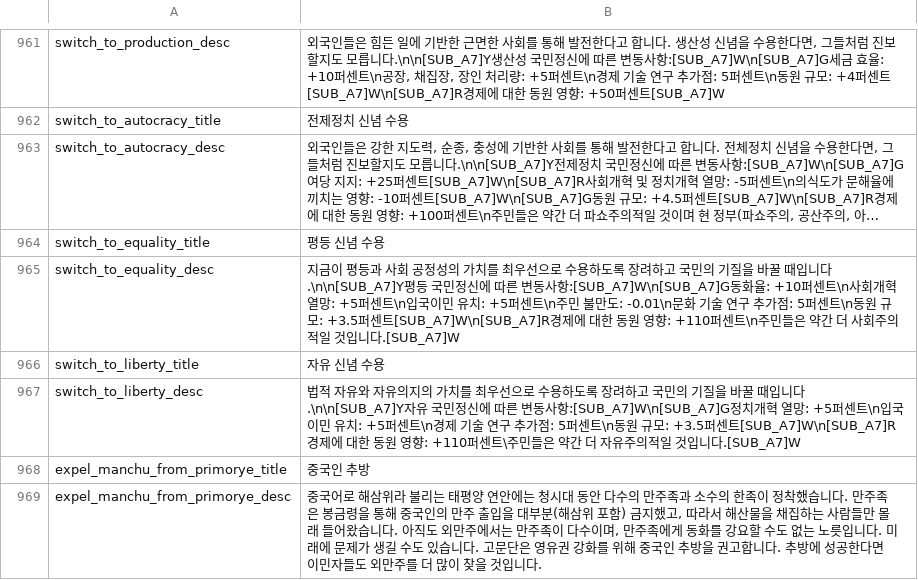
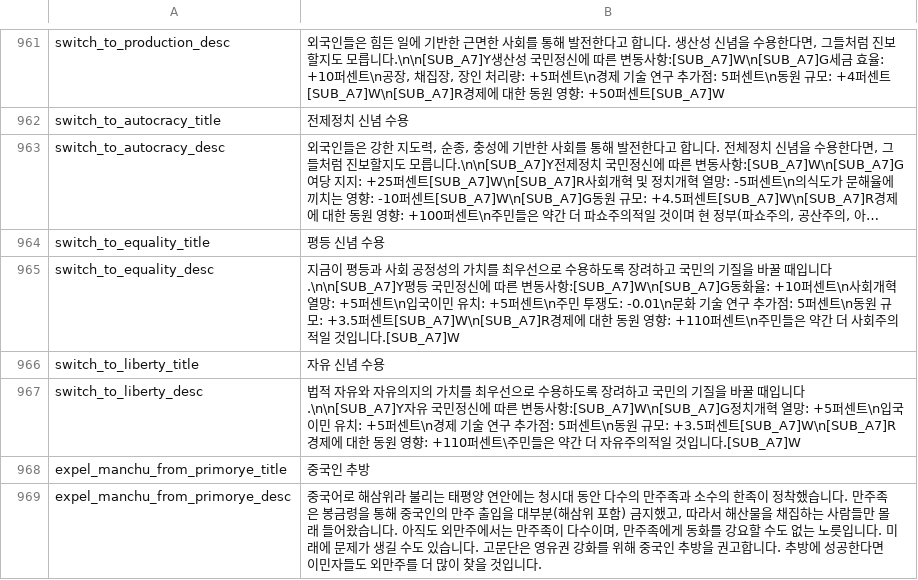
Before and after one commit to kimjeon-il/-Historical-Project-Mod-Korean-Patch, a CSV file: localisation/00_HPM_decisions.csv, drawn as a sheet; only a part is shown, gaps mark what is left out; long unchanged cells end in …; the diff names each change by its address in the sheet, - before the commit and + after, or states it on an @@ line.

Commit message:
Update 00_HPM_decisions.csv

```diff
--- a/localisation/00_HPM_decisions.csv
+++ b/localisation/00_HPM_decisions.csv
-B965: …\n주민 불만도: -0.01\n문…
+B965: …\n주민 투쟁도: -0.01\n문…
```
